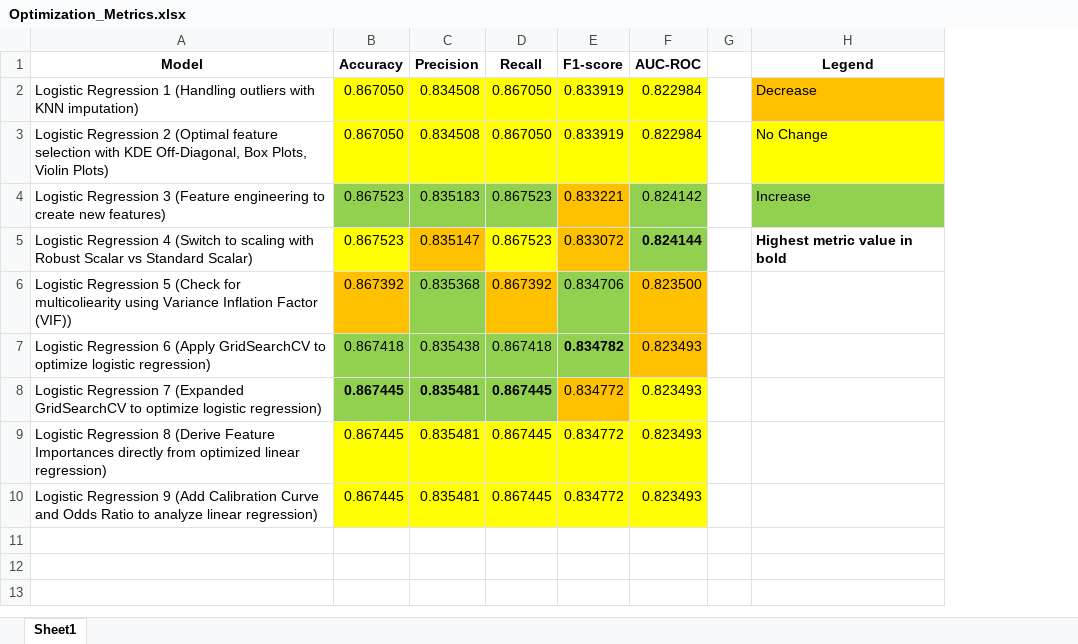
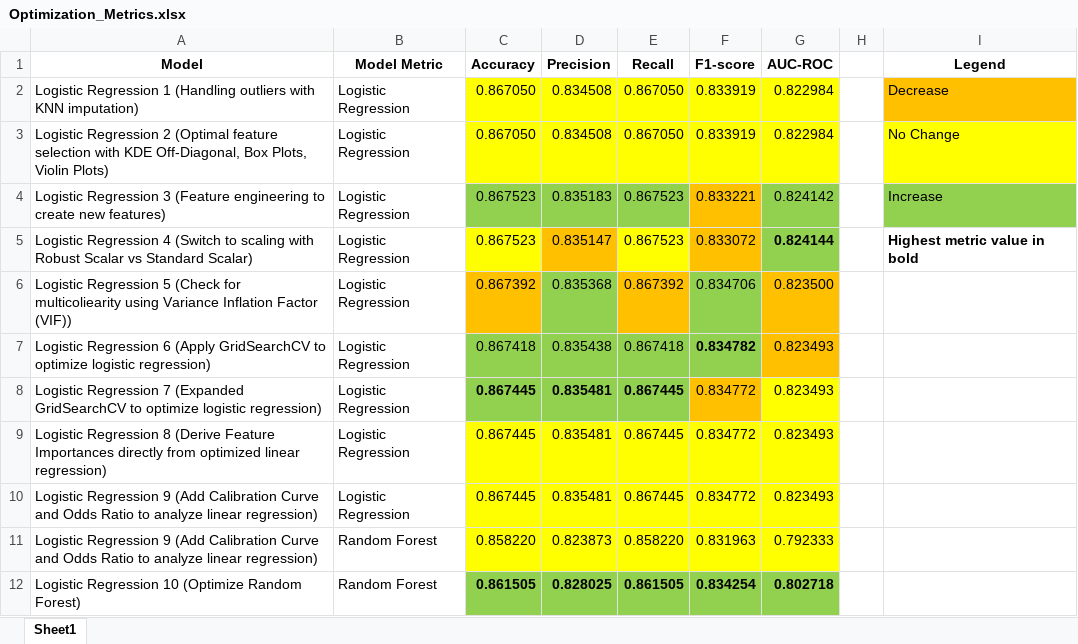
Before and after one commit to CamdenBeck/Project_04, an Excel workbook: Alex/Optimization_Metrics.xlsx, sheet Sheet1, drawn as a sheet; values as stored, in another font and other column widths than the file's, no borders; the diff names each change by its address in the sheet, - before the commit and + after, or states it on an @@ line.

Commit message:
Added Version 10 of code, updated notes, and optimization metrics spreadsheet

```diff
--- a/Alex/Optimization_Metrics.xlsx (sheet Sheet1)
+++ b/Alex/Optimization_Metrics.xlsx (sheet Sheet1)
+column B (Model Metric), rows 2-10: all Logistic Regression
+row 11: Logistic Regression 9 (Add Calibration Curve and Odds Ratio to analyze linear regression) | Random Forest | 0.858220 | 0.823873 | 0.858220 | 0.831963 | 0.792333
+row 12: Logistic Regression 10 (Optimize Random Forest) | Random Forest | 0.861505 | 0.828025 | 0.861505 | 0.834254 | 0.802718
```
Also changed, not shown: 2 other files.
